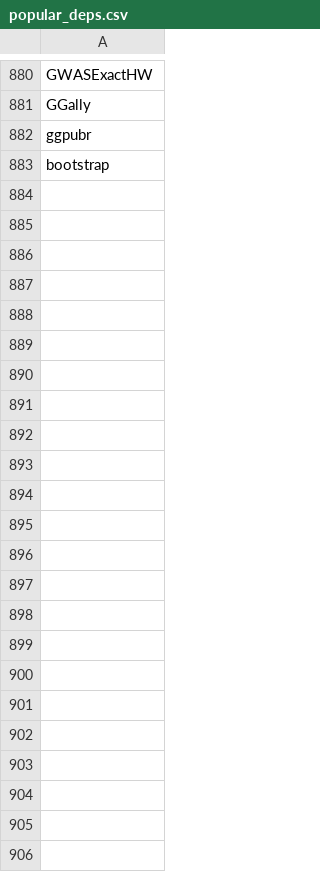
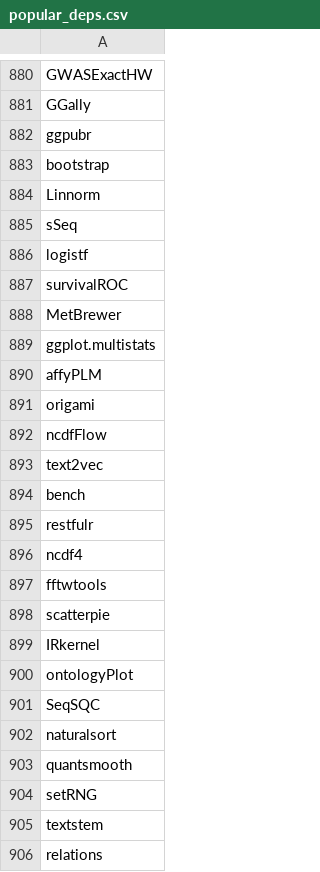
Before and after one commit to tdhock/data.table-revdeps, a CSV file: popular_deps.csv, drawn as a sheet; only a part is shown, gaps mark what is left out.

```diff
--- a/popular_deps.csv
+++ b/popular_deps.csv
@@ -883 +883,24 @@ ggpubr
 bootstrap
+Linnorm
+sSeq
+logistf
+survivalROC
+MetBrewer
+ggplot.multistats
+affyPLM
+origami
+ncdfFlow
+text2vec
+bench
+restfulr
+ncdf4
+fftwtools
+scatterpie
+IRkernel
+ontologyPlot
+SeqSQC
+naturalsort
+quantsmooth
+setRNG
+textstem
+relations
```
Also changed, not shown: 2 other files.
